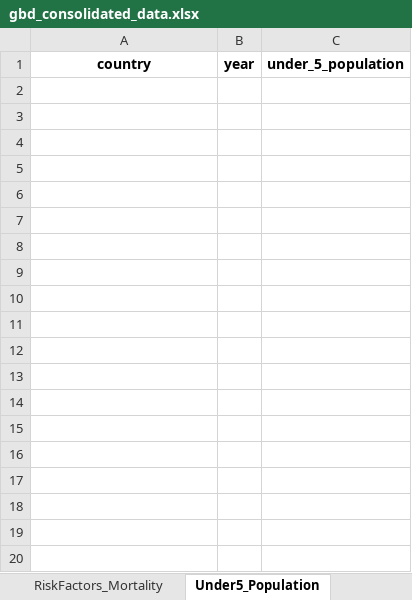
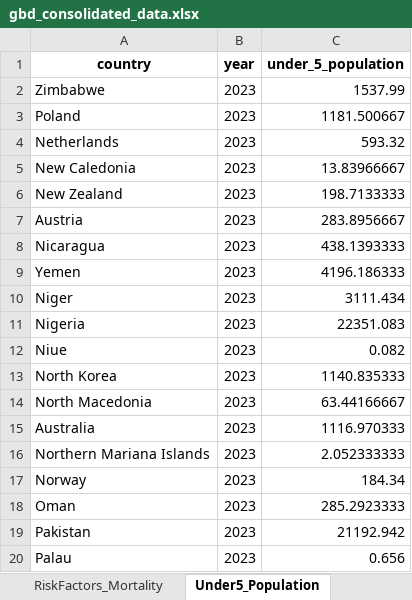
Before and after one commit to BraydenGibson-Git/GBD_Data_Extraction_Script, an Excel workbook: gbd_processed_data/gbd_consolidated_data.xlsx, sheet Under5_Population, drawn as a sheet; only a part is shown; values as stored, in another font and other column widths than the file's, no borders; the diff covers the shown part only; the diff names each change by its address in the sheet, - before the commit and + after, or states it on an @@ line.

```diff
--- a/gbd_processed_data/gbd_consolidated_data.xlsx (sheet Under5_Population)
+++ b/gbd_processed_data/gbd_consolidated_data.xlsx (sheet Under5_Population)
+row 2: Zimbabwe | 2023 | 1537.99
+row 3: Poland | 2023 | 1181.500667
+row 4: Netherlands | 2023 | 593.32
+row 5: New Caledonia | 2023 | 13.83966667
+row 6: New Zealand | 2023 | 198.7133333
+row 7: Austria | 2023 | 283.8956667
+row 8: Nicaragua | 2023 | 438.1393333
+row 9: Yemen | 2023 | 4196.186333
+row 10: Niger | 2023 | 3111.434
+row 11: Nigeria | 2023 | 22351.083
+row 12: Niue | 2023 | 0.082
+row 13: North Korea | 2023 | 1140.835333
+row 14: North Macedonia | 2023 | 63.44166667
+row 15: Australia | 2023 | 1116.970333
+row 16: Northern Mariana Islands | 2023 | 2.052333333
+row 17: Norway | 2023 | 184.34
+row 18: Oman | 2023 | 285.2923333
+row 19: Pakistan | 2023 | 21192.942
+row 20: Palau | 2023 | 0.656
```
Also changed, not shown: 215 added rows elsewhere in this sheet, GBD_Input_Data_Package.xlsx, 3 other files.
